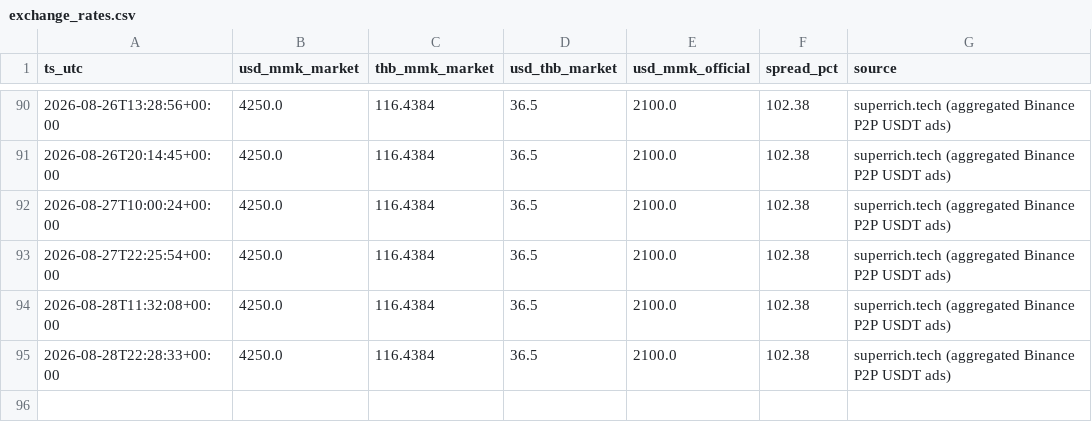
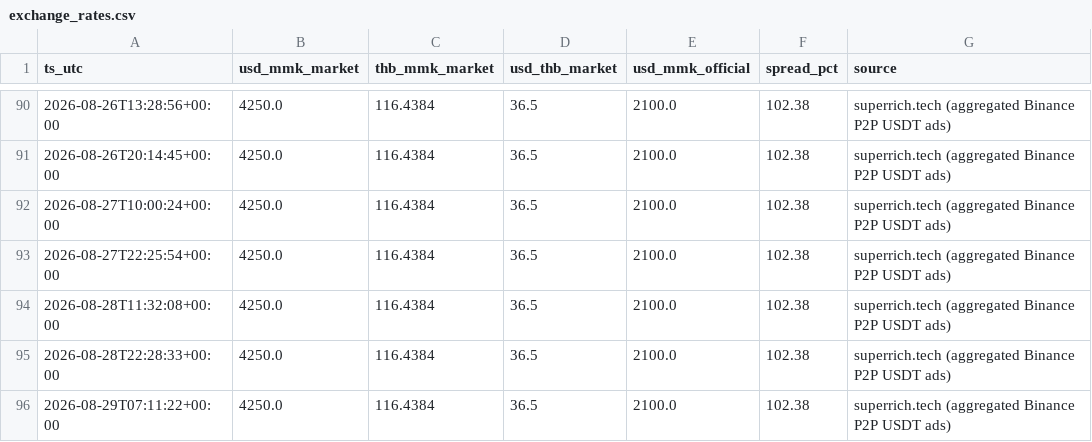
Before and after one commit to untko/mm-market-data, a CSV file: data/history/exchange_rates.csv, drawn as a sheet; only a part is shown, gaps mark what is left out; the diff names each change by its address in the sheet, - before the commit and + after, or states it on an @@ line.

```diff
--- a/data/history/exchange_rates.csv
+++ b/data/history/exchange_rates.csv
+row 96: 2026-08-29T07:11:22+00:00 | 4250.0 | 116.4384 | 36.5 | 2100.0 | 102.38 | superrich.tech (aggregated Binance P2P USDT ads)
```
Also changed, not shown: 3 other files.
